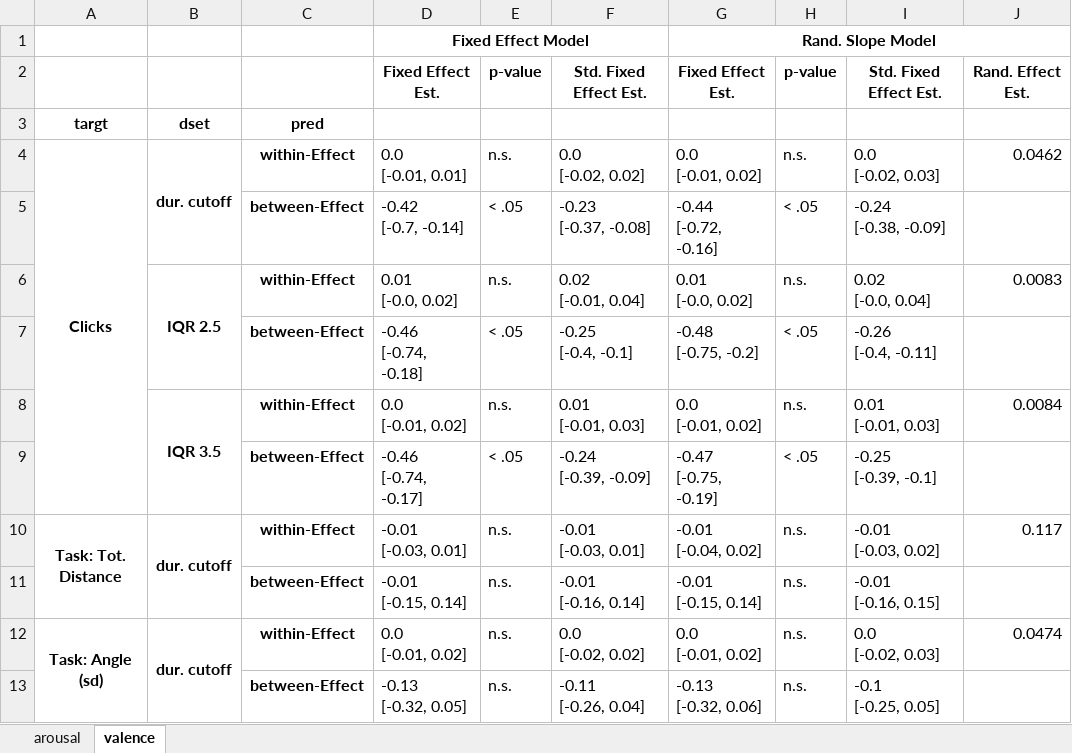
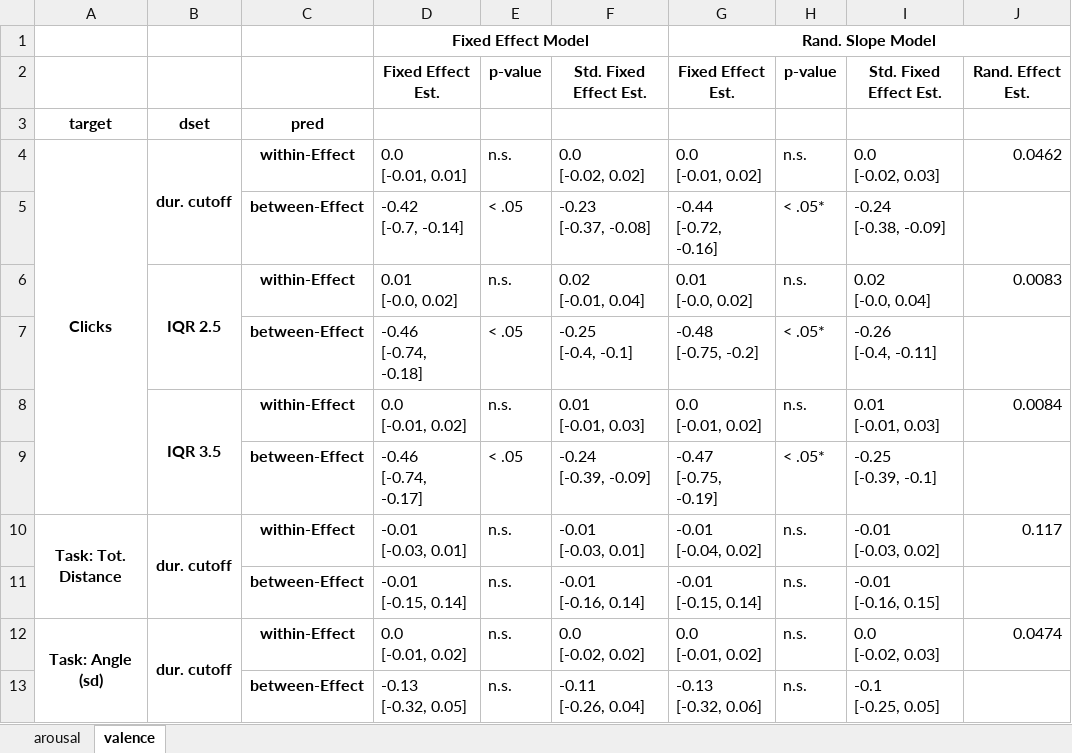
Before and after one commit to Freihaut/Freihaut_Goeritz-2022-Data_Analysis_Code-Mouse, an Excel workbook: Mouse-Task_Analysis/Results_Mouse_Task_Analysis/Mixed-Model_Analysis/Result_Tables/Task_Pred_Coeffs_resTable.xlsx, sheet valence, drawn as a sheet; only a part is shown; values as stored, in another font and other column widths than the file's, no borders; the diff names each change by its address in the sheet, - before the commit and + after, or states it on an @@ line.

```diff
--- a/Mouse-Task_Analysis/Results_Mouse_Task_Analysis/Mixed-Model_Analysis/Result_Tables/Task_Pred_Coeffs_resTable.xlsx (sheet valence)
+++ b/Mouse-Task_Analysis/Results_Mouse_Task_Analysis/Mixed-Model_Analysis/Result_Tables/Task_Pred_Coeffs_resTable.xlsx (sheet valence)
-A3: targt
+A3: target
-H5: < .05
+H5: < .05*
-H7: < .05
+H7: < .05*
-H9: < .05
+H9: < .05*
```
Also changed, not shown: sheet arousal, Free-Mouse_Analysis/Results_Free-Mouse/Mixed-Model_Analysis/Result_Tables/Free_Pred_Coeffs_resTable.xlsx, Free-Mouse_Analysis/Results_Free-Mouse/Mixed-Model_Analysis/Result_Tables/Free_Pred_Diag_resTable.xlsx, 1 other file.
